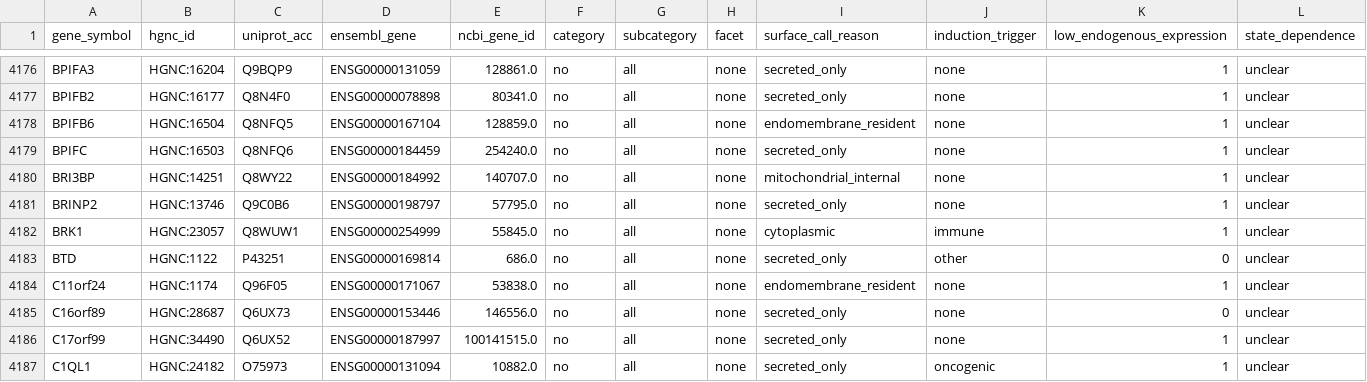
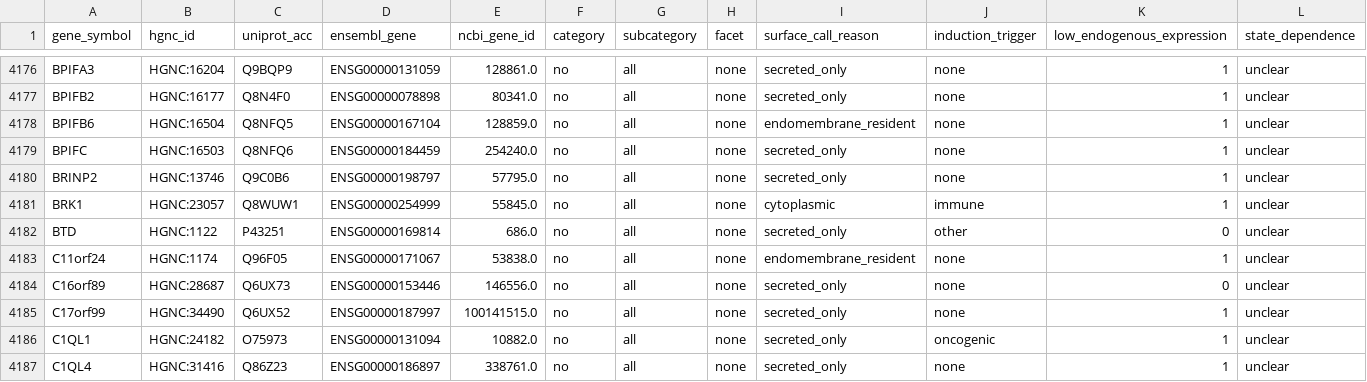
Before and after one commit to Deliverome-Project/accessible-surfaceome, a TSV file: data/processed/figures/deep_dive_final_categories.tsv, drawn as a sheet; only a part is shown, gaps mark what is left out; the shorter side is filled out with more unchanged rows; the diff names each change by its address in the sheet, - before the commit and + after, or states it on an @@ line.

Commit message:
fix(data): recover protein_length for 65 records, stamp S1 with the optimized cutoffs
BRI3BP removed from public surface_annotation: zero database votes and a
canonical no/mitochondrial_internal call, so it satisfied neither arm of
the union gate. Cohort 5,333 -> 5,332, matching the universe exactly.
Its deep_dive_run history stays as provenance.

protein_length was null for 65 records. It has no field of its own —
canonical_topology.protein_length is absent from every one of the 5,332
records — so the export derived it as length(canonical_topology.sequence),
and 65 records omit the sequence blob entirely, making length() NULL.
topology_public carries protein_length for all of them, so the export now
COALESCEs onto it. 65 -> 0 null; AGGF1 reads 714.

db_correctness_overall (S1) now carries uniprot_optimized /
cspa_optimized. The figure plots model accuracy from is_match and never
reads a DB column, so nothing rendered was wrong — but its TSV ships as a
bundled gist beside by_class's, which does score the DBs on the
recalibrated rule, and a reanalyst picking up the native flags would
silently reproduce a different comparison than the paper's. The stamping
is factored into one helper so the two cannot drift again.

```diff
--- a/data/processed/figures/deep_dive_final_categories.tsv
+++ b/data/processed/figures/deep_dive_final_categories.tsv
-row 4180: BRI3BP | HGNC:14251 | Q8WY22 | ENSG00000184992 | 140707.0 | no | all | none | mitochondrial_internal | none | 1 | unclear
```
Also changed, not shown: data/processed/figures/deep_dive_record_richness.tsv, data/processed/figures/evidence_corpus_vs_selected.tsv, 29 other files.
